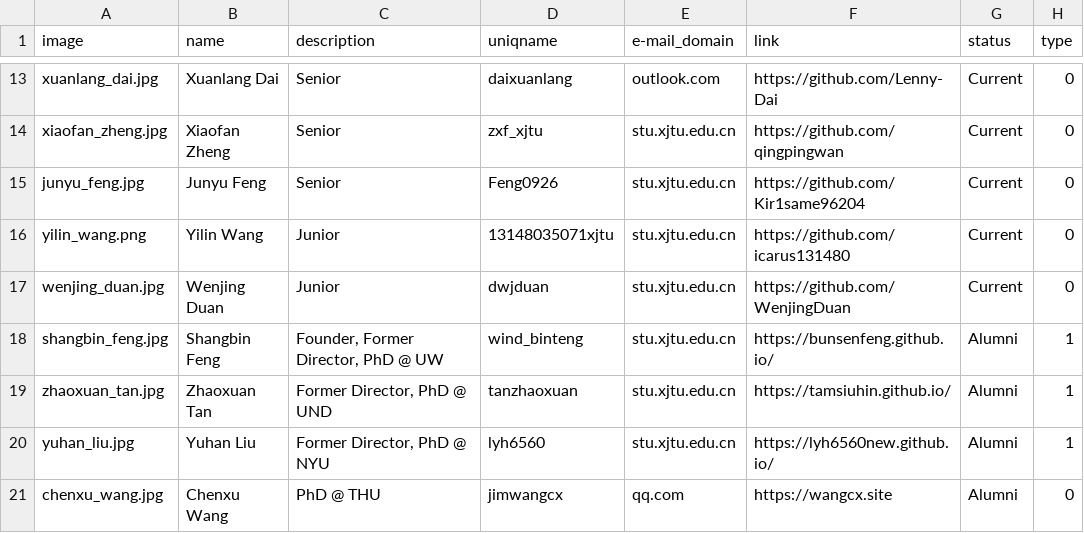
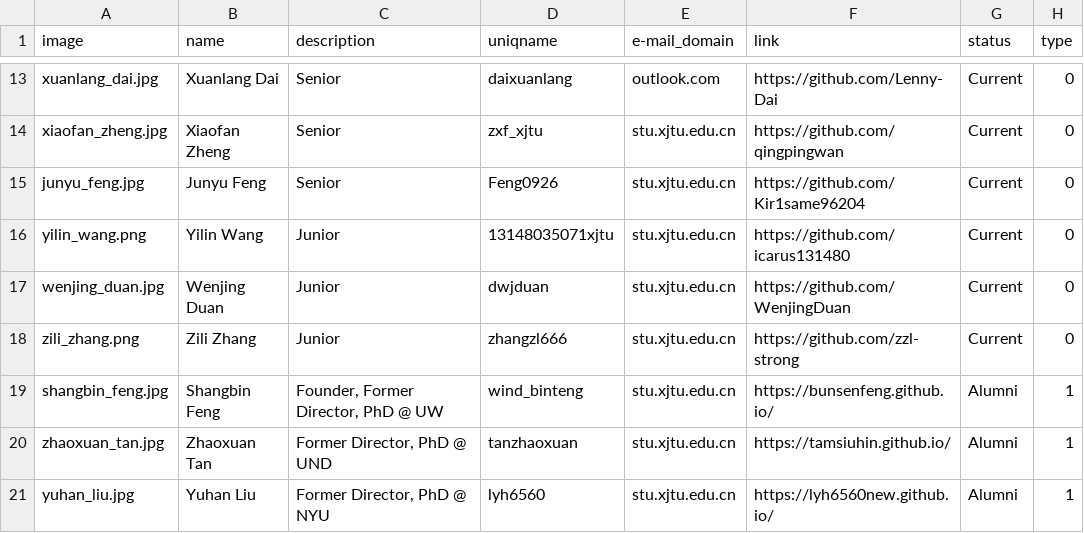
Before and after one commit to LuoUndergradXJTU/LuoUndergradXJTU.github.io, a CSV file: data/people.csv, drawn as a sheet; only a part is shown, gaps mark what is left out; the shorter side is filled out with more unchanged rows.

```diff
--- a/data/people.csv
+++ b/data/people.csv
@@ -17,2 +17,3 @@ yilin_wang.png,Yilin Wang,Junior,13148035071xjtu,stu.xjtu.edu.cn,https://github.
 wenjing_duan.jpg,Wenjing Duan,Junior,dwjduan,stu.xjtu.edu.cn,https://github.com/WenjingDuan,Current,0
+zili_zhang.png,Zili Zhang,Junior,zhangzl666,stu.xjtu.edu.cn,https://github.com/zzl-strong,Current,0
 shangbin_feng.jpg,Shangbin Feng,"Founder,  Former Director,  PhD @ UW",wind_binteng,stu.xjtu.edu.cn,https://bunsenfeng.github.io/,Alumni,1
```
Also changed, not shown: 2 other files.
